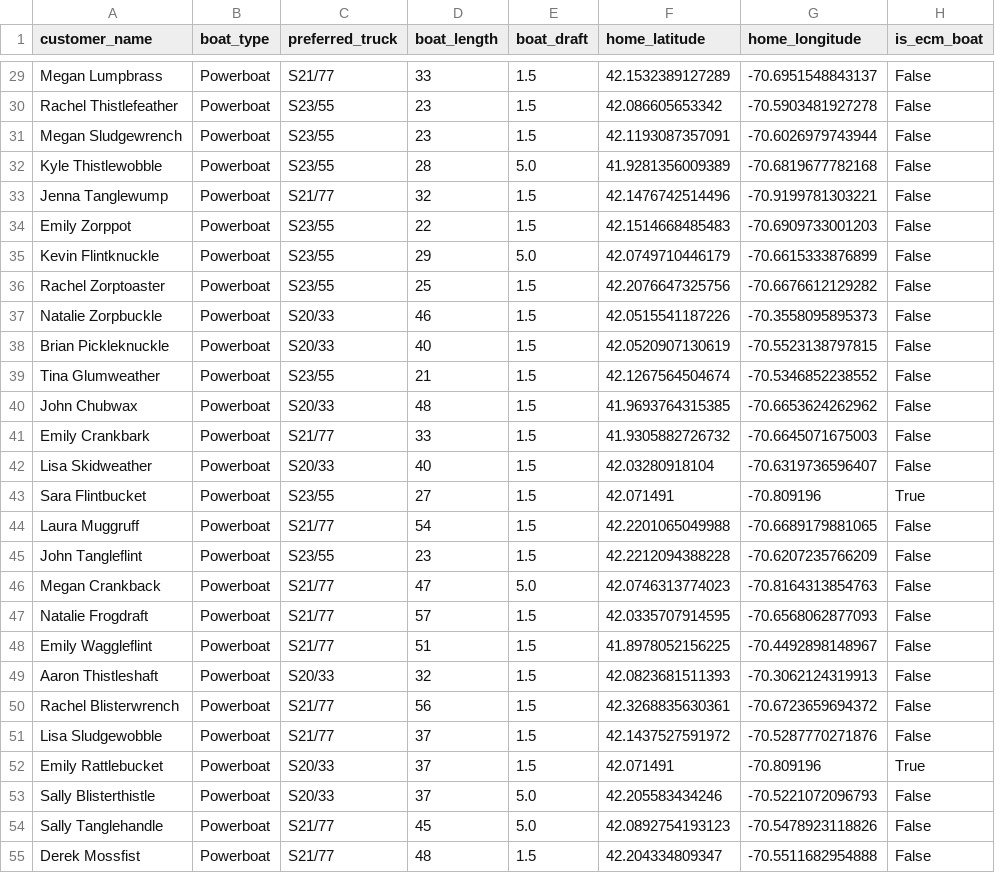
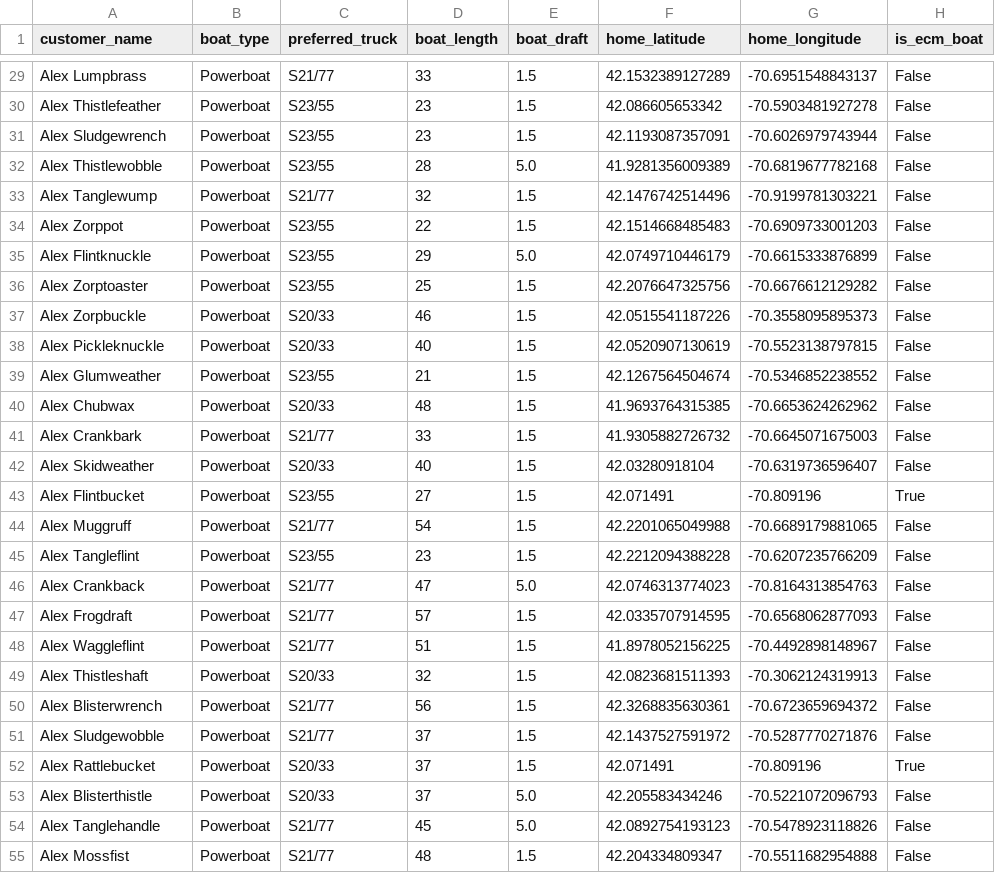
Before and after one commit to jfkarle/.streamlit, a CSV file: ECM Sample Cust.csv, drawn as a sheet; only a part is shown, gaps mark what is left out; the diff covers the shown part only; the diff names each change by its address in the sheet, - before the commit and + after, or states it on an @@ line.

```diff
--- a/ECM Sample Cust.csv
+++ b/ECM Sample Cust.csv
-A29 (customer_name): Megan Lumpbrass
+A29 (customer_name): Alex Lumpbrass
-A30 (customer_name): Rachel Thistlefeather
+A30 (customer_name): Alex Thistlefeather
-A31 (customer_name): Megan Sludgewrench
+A31 (customer_name): Alex Sludgewrench
-A32 (customer_name): Kyle Thistlewobble
+A32 (customer_name): Alex Thistlewobble
-A33 (customer_name): Jenna Tanglewump
+A33 (customer_name): Alex Tanglewump
-A34 (customer_name): Emily Zorppot
+A34 (customer_name): Alex Zorppot
-A35 (customer_name): Kevin Flintknuckle
+A35 (customer_name): Alex Flintknuckle
-A36 (customer_name): Rachel Zorptoaster
+A36 (customer_name): Alex Zorptoaster
-A37 (customer_name): Natalie Zorpbuckle
+A37 (customer_name): Alex Zorpbuckle
-A38 (customer_name): Brian Pickleknuckle
+A38 (customer_name): Alex Pickleknuckle
-A39 (customer_name): Tina Glumweather
+A39 (customer_name): Alex Glumweather
-A40 (customer_name): John Chubwax
+A40 (customer_name): Alex Chubwax
-A41 (customer_name): Emily Crankbark
+A41 (customer_name): Alex Crankbark
-A42 (customer_name): Lisa Skidweather
+A42 (customer_name): Alex Skidweather
-A43 (customer_name): Sara Flintbucket
+A43 (customer_name): Alex Flintbucket
-A44 (customer_name): Laura Muggruff
+A44 (customer_name): Alex Muggruff
-A45 (customer_name): John Tangleflint
+A45 (customer_name): Alex Tangleflint
-A46 (customer_name): Megan Crankback
+A46 (customer_name): Alex Crankback
-A47 (customer_name): Natalie Frogdraft
+A47 (customer_name): Alex Frogdraft
-A48 (customer_name): Emily Waggleflint
+A48 (customer_name): Alex Waggleflint
-A49 (customer_name): Aaron Thistleshaft
+A49 (customer_name): Alex Thistleshaft
-A50 (customer_name): Rachel Blisterwrench
+A50 (customer_name): Alex Blisterwrench
-A51 (customer_name): Lisa Sludgewobble
+A51 (customer_name): Alex Sludgewobble
-A52 (customer_name): Emily Rattlebucket
+A52 (customer_name): Alex Rattlebucket
-A53 (customer_name): Sally Blisterthistle
+A53 (customer_name): Alex Blisterthistle
-A54 (customer_name): Sally Tanglehandle
+A54 (customer_name): Alex Tanglehandle
-A55 (customer_name): Derek Mossfist
+A55 (customer_name): Alex Mossfist
```
Also changed, not shown: 173 edited cells elsewhere in this file.
